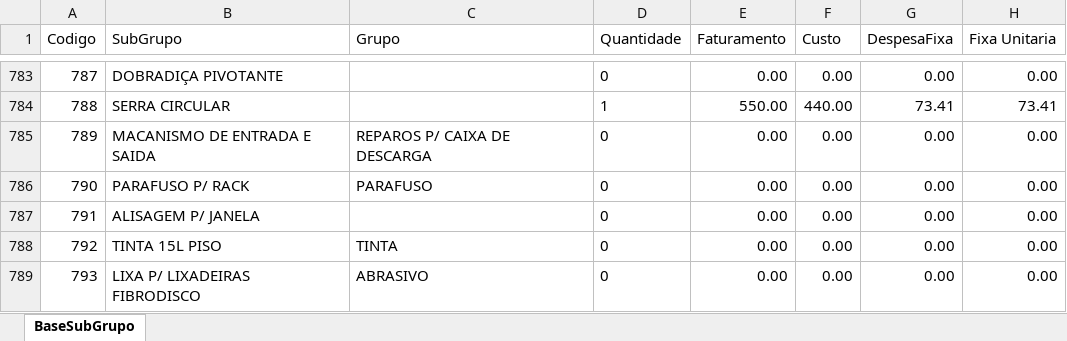
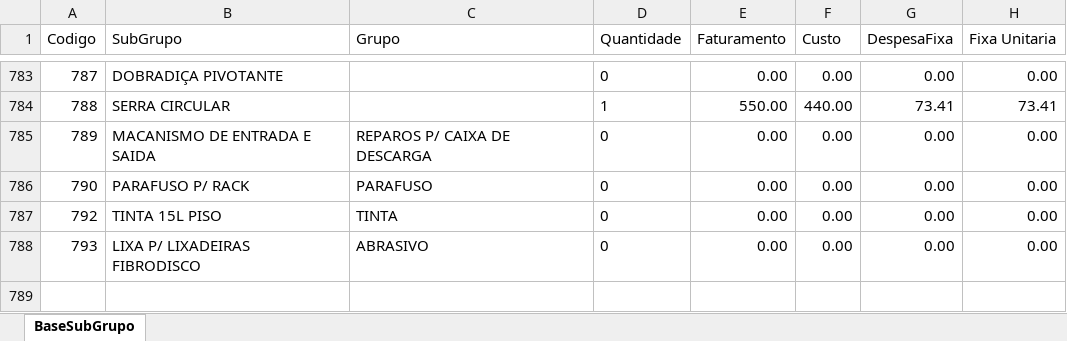
Before and after one commit to WeslleiBrito/meu_preco1, an Excel workbook: BaseSubGrupo.xlsx, sheet BaseSubGrupo, drawn as a sheet; only a part is shown, gaps mark what is left out; values as stored, in another font and other column widths than the file's, no borders; the diff names each change by its address in the sheet, - before the commit and + after, or states it on an @@ line.

```diff
--- a/BaseSubGrupo.xlsx (sheet BaseSubGrupo)
+++ b/BaseSubGrupo.xlsx (sheet BaseSubGrupo)
-row 787: 791 | ALISAGEM P/ JANELA |  | 0 | 0.00 | 0.00 | 0.00 | 0.00
```
Also changed, not shown: Estoque.xlsx, mkpsub.xlsx, 26 other files.
